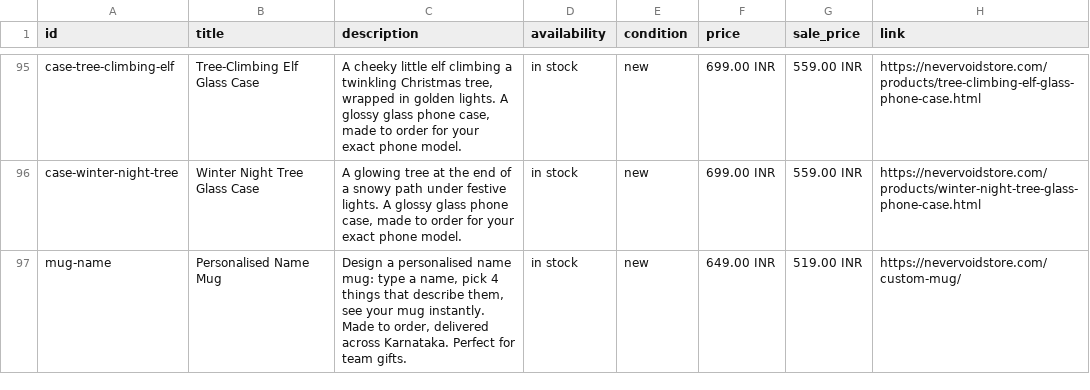
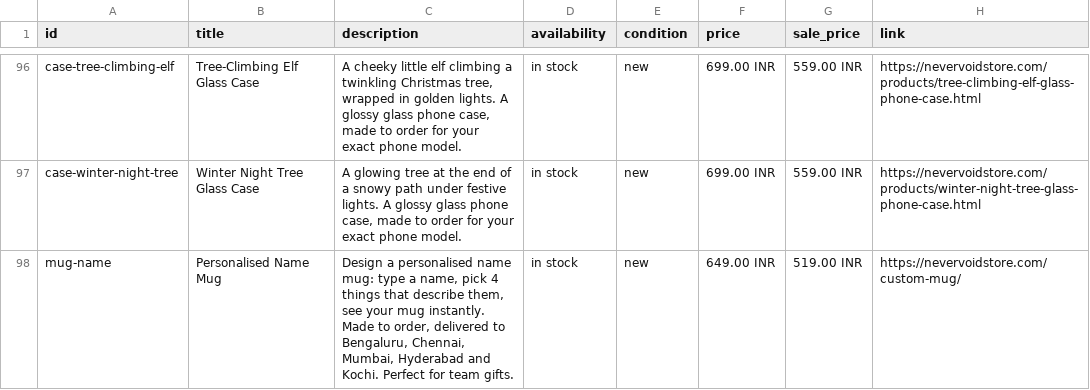
Before and after one commit to nevervoidstore/nevervoidstore.github.io, a CSV file: catalog.csv, drawn as a sheet; only a part is shown, gaps mark what is left out; addresses are those after the commit; the diff covers the shown part only; the diff names each change by its address in the sheet, - before the commit and + after, or states it on an @@ line.

```diff
--- a/catalog.csv
+++ b/catalog.csv
-C98 (description): …order, delivered across Karnataka. Perfect for…
+C98 (description): …order, delivered to Bengaluru, Chennai, Mumbai, Hyderabad and Kochi. Perfect for…
```
Also changed, not shown: 1 added row and 1 edited cell elsewhere in this file, 1 other file.
